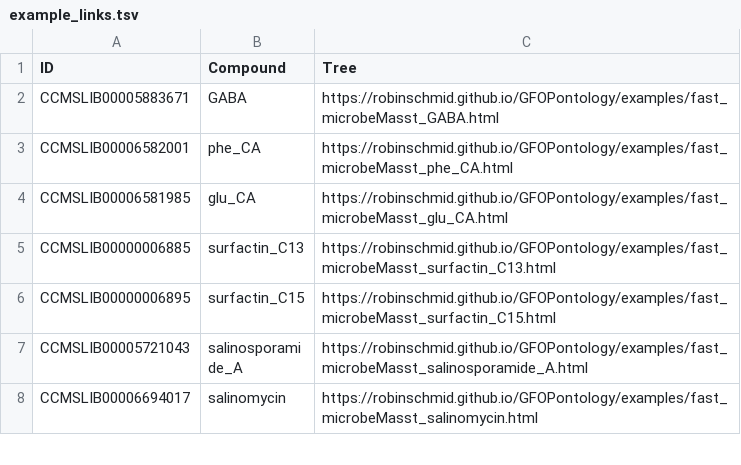
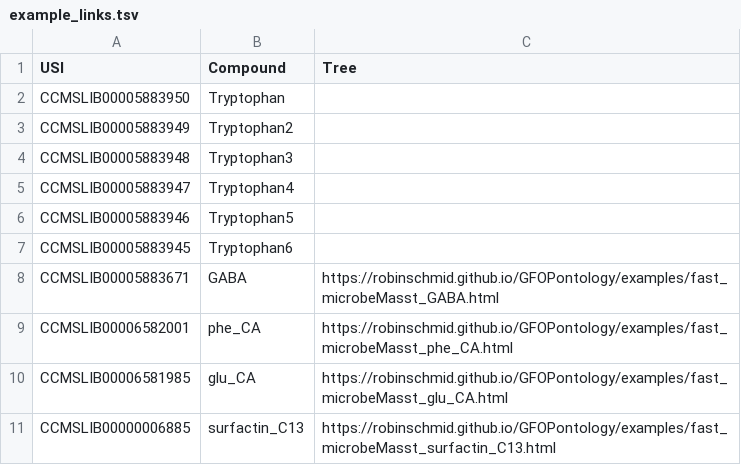
Before and after one commit to robinschmid/microbe_masst, a TSV file: examples/example_links.tsv, drawn as a sheet; only a part is shown; the shorter side is filled out with more unchanged rows.

```diff
--- a/examples/example_links.tsv
+++ b/examples/example_links.tsv
@@ -1,2 +1,8 @@
-ID	Compound	Tree
+USI	Compound	Tree
+CCMSLIB00005883950	Tryptophan
+CCMSLIB00005883949	Tryptophan2
+CCMSLIB00005883948	Tryptophan3
+CCMSLIB00005883947	Tryptophan4
+CCMSLIB00005883946	Tryptophan5
+CCMSLIB00005883945	Tryptophan6
 CCMSLIB00005883671	GABA	https://robinschmid.github.io/GFOPontology/examples/fast_microbeMasst_GABA.html
```
Also changed, not shown: 18 other files.
